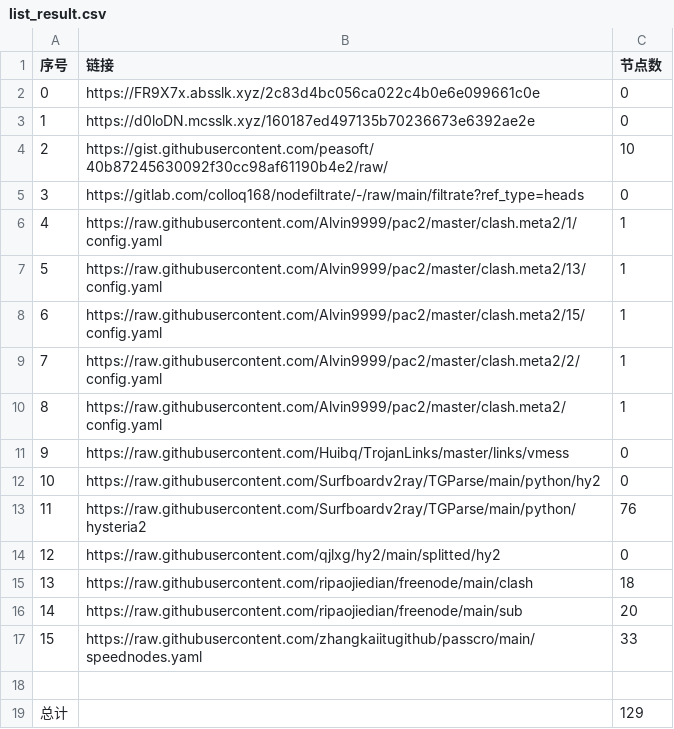
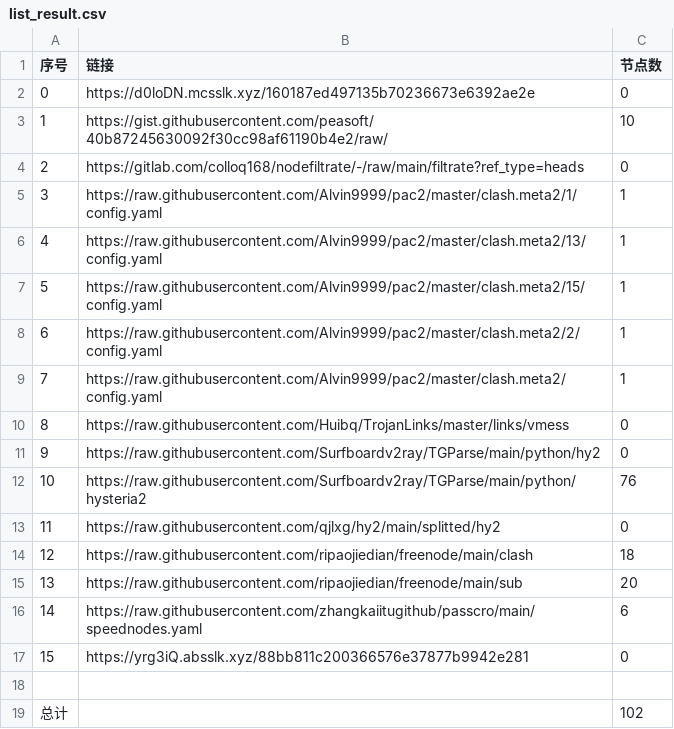
Before and after one commit to wangyu1997/NoMoreWalls, a CSV file: list_result.csv, drawn as a sheet; removed rows and columns are numbered as before the commit, all else as after; the diff names each change by its address in the sheet, - before the commit and + after, or states it on an @@ line.

```diff
--- a/list_result.csv
+++ b/list_result.csv
-row 2: 0 | https://FR9X7x.absslk.xyz/2c83d4bc056ca022c4b0e6e099661c0e | 0
@@ column A (序号) renumbered between rows 2 and 16 @@
-C16 (节点数): 33
+C16 (节点数): 6
+row 17: 15 | https://yrg3iQ.absslk.xyz/88bb811c200366576e37877b9942e281 | 0
-C19 (节点数): 129
+C19 (节点数): 102
```
Also changed, not shown: 15 other files.
